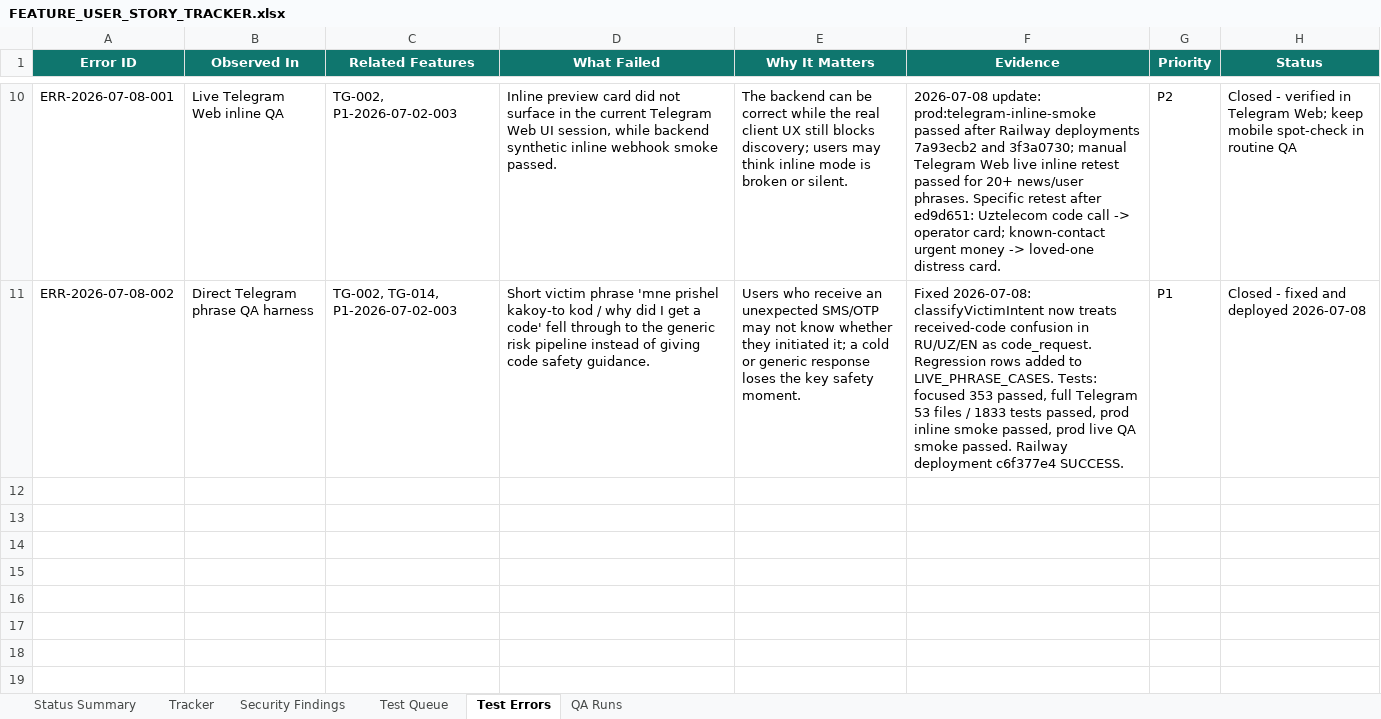
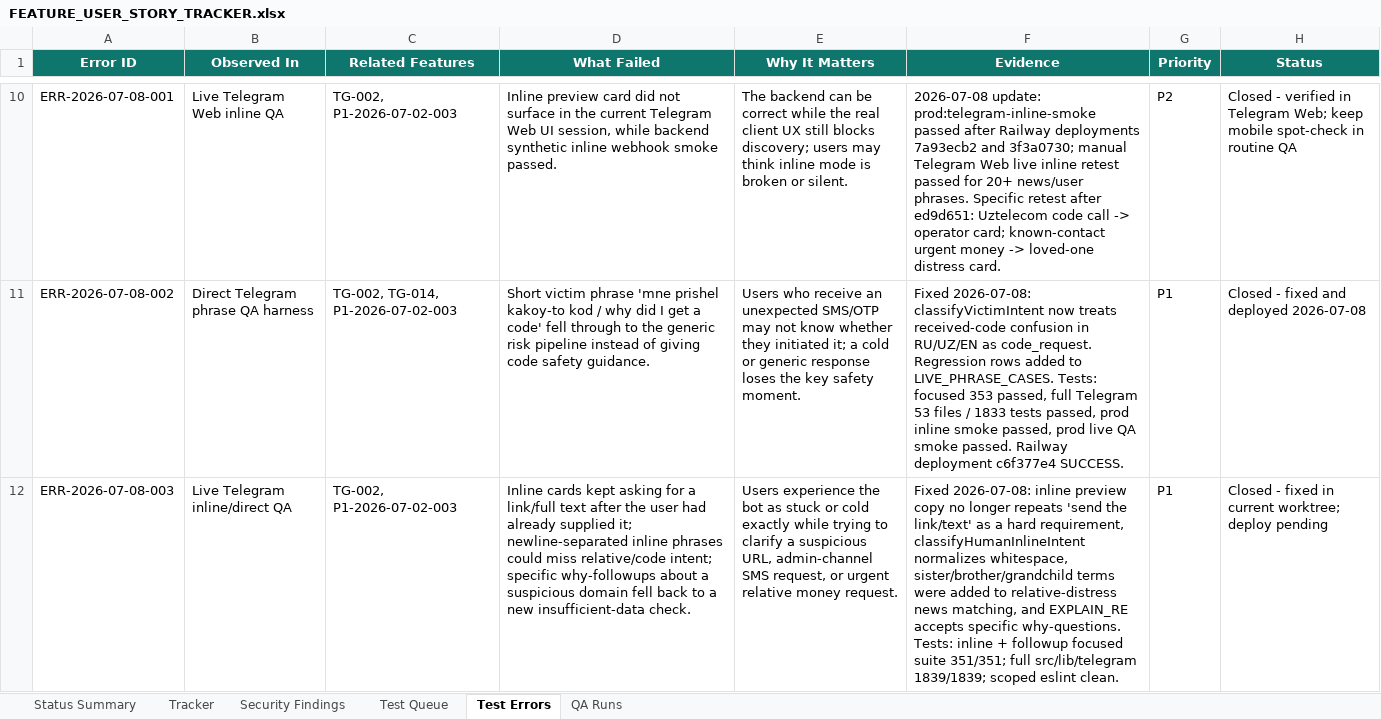
Before and after one commit to Web-pixel-creator/Scam-guard-Main, an Excel workbook: ai_docs/FEATURE_USER_STORY_TRACKER.xlsx, sheet Test Errors, drawn as a sheet; only a part is shown, gaps mark what is left out; values as stored, in another font and other column widths than the file's, no borders; the diff names each change by its address in the sheet, - before the commit and + after, or states it on an @@ line.

Commit message:
fix(telegram): smooth inline follow-up QA residue

```diff
--- a/ai_docs/FEATURE_USER_STORY_TRACKER.xlsx (sheet Test Errors)
+++ b/ai_docs/FEATURE_USER_STORY_TRACKER.xlsx (sheet Test Errors)
+row 12: ERR-2026-07-08-003 | Live Telegram inline/direct QA | TG-002, P1-2026-07-02-003 | Inline cards kept asking for a link/full text after the user had already supplied it; newline-separated inline phrases could miss relative/code intent; specific why-followups about a suspicious domain fell back to a new insufficient-data check. | Users experience the bot as stuck or cold exactly while trying to clarify a suspicious URL, admin-channel SMS request, or urgent relative money request. | Fixed 2026-07-08: inline preview copy no longer repeats 'send the link/text' as a hard requirement, classifyHumanInlineIntent normalizes whitespace, sister/brother/grandchild terms were added to relative-distress news matching, and EXPLAIN_RE accepts specific why-questions. Tests: inline + followup focused suite 351/351; full src/lib/telegram 1839/1839; scoped eslint clean. | P1 | Closed - fixed in current worktree; deploy pending
```
Also changed, not shown: sheet Status Summary, sheet Tracker, 4 other files.
